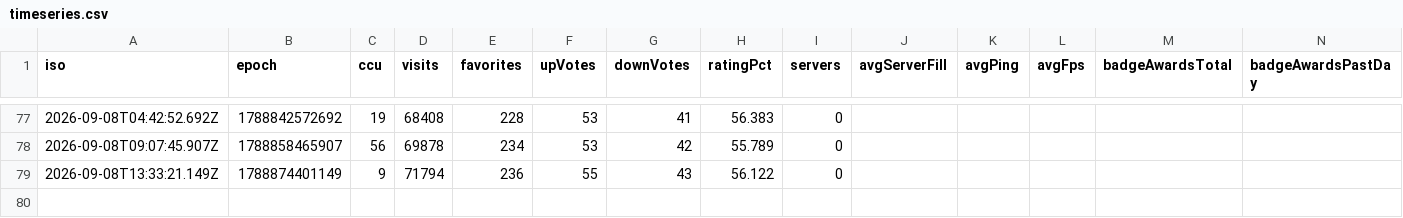
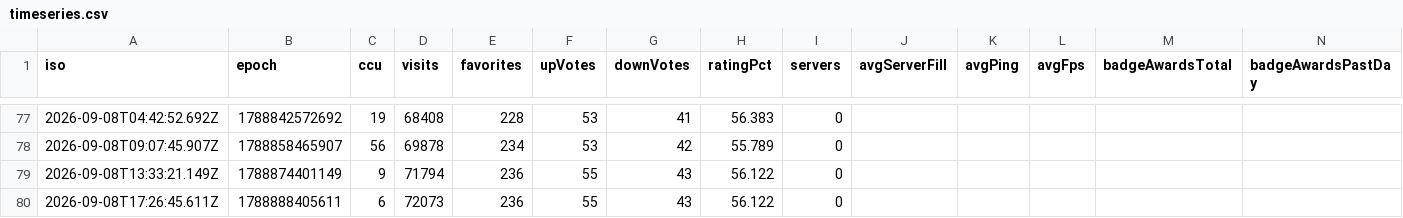
Before and after one commit to sapkotak2/sellwater-tracker, a CSV file: data/timeseries.csv, drawn as a sheet; only a part is shown, gaps mark what is left out.

```diff
--- a/data/timeseries.csv
+++ b/data/timeseries.csv
@@ -79 +79,2 @@ iso,epoch,ccu,visits,favorites,upVotes,downVotes,ratingPct,servers,avgServerFill
 2026-09-08T13:33:21.149Z,1788874401149,9,71794,236,55,43,56.122,0,,,,,
+2026-09-08T17:26:45.611Z,1788888405611,6,72073,236,55,43,56.122,0,,,,,
```
Also changed, not shown: data/competitors/6783518913.csv, 7 other files.
